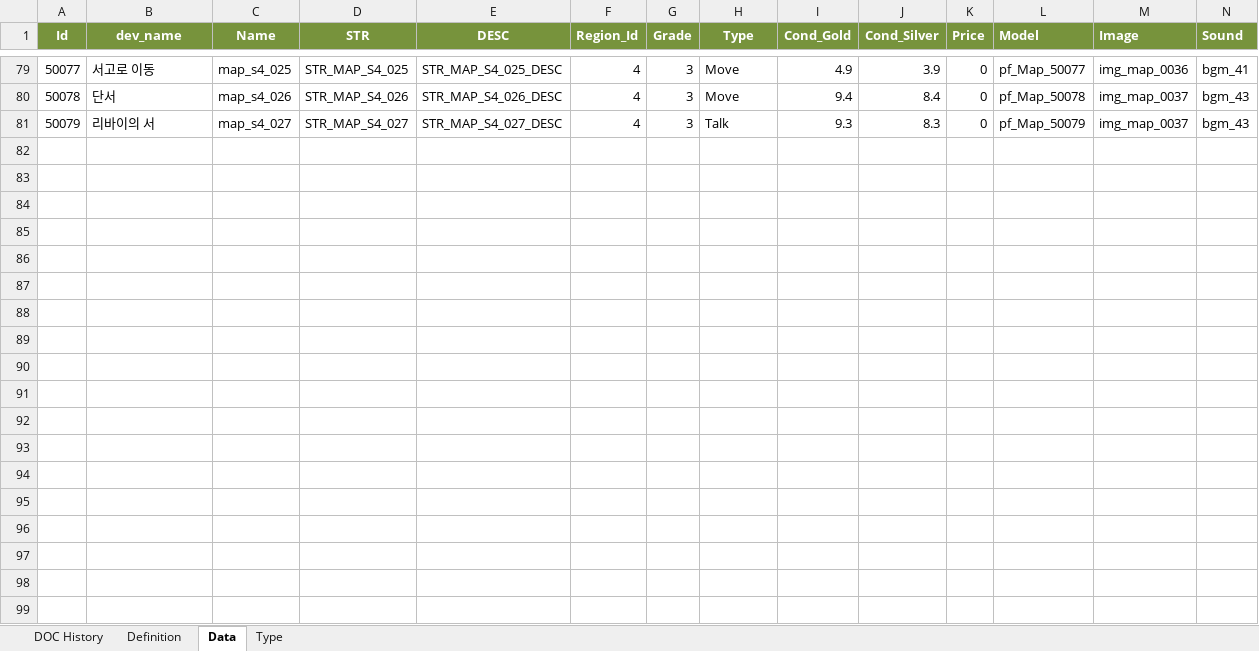
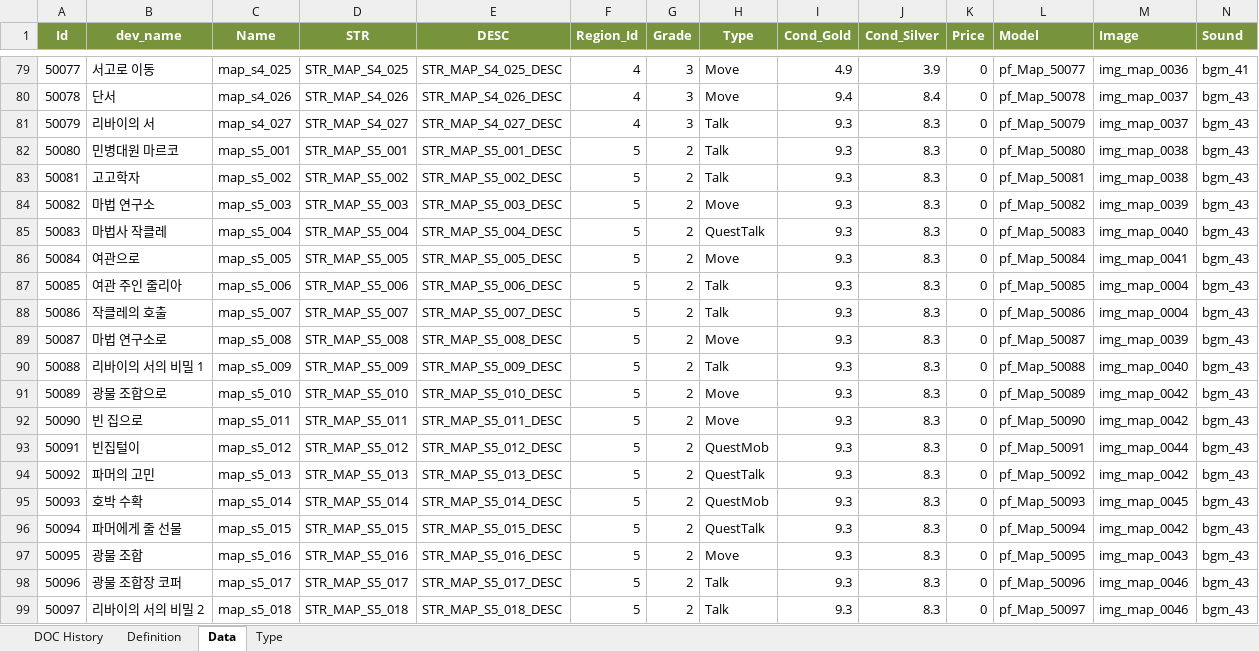
Before and after one commit to kazoh/eaf, an Excel workbook: 30_table/01_테스트버전/Table_Data_Map.xlsx, sheet Data, drawn as a sheet; only a part is shown, gaps mark what is left out; values as stored, in another font and other column widths than the file's, no borders; rows hold the shown columns only; the diff covers the shown part only; the diff names each change by its address in the sheet, - before the commit and + after, or states it on an @@ line.

```diff
--- a/30_table/01_테스트버전/Table_Data_Map.xlsx (sheet Data)
+++ b/30_table/01_테스트버전/Table_Data_Map.xlsx (sheet Data)
+row 82: 50080 | 민병대원 마르코 | map_s5_001 | STR_MAP_S5_001 | STR_MAP_S5_001_DESC | 5 | 2 | Talk | 9.3 | 8.3 | 0 | pf_Map_50080 | img_map_0038 | bgm_43
+row 83: 50081 | 고고학자 | map_s5_002 | STR_MAP_S5_002 | STR_MAP_S5_002_DESC | 5 | 2 | Talk | 9.3 | 8.3 | 0 | pf_Map_50081 | img_map_0038 | bgm_43
+row 84: 50082 | 마법 연구소 | map_s5_003 | STR_MAP_S5_003 | STR_MAP_S5_003_DESC | 5 | 2 | Move | 9.3 | 8.3 | 0 | pf_Map_50082 | img_map_0039 | bgm_43
+row 85: 50083 | 마법사 작클레 | map_s5_004 | STR_MAP_S5_004 | STR_MAP_S5_004_DESC | 5 | 2 | QuestTalk | 9.3 | 8.3 | 0 | pf_Map_50083 | img_map_0040 | bgm_43
+row 86: 50084 | 여관으로 | map_s5_005 | STR_MAP_S5_005 | STR_MAP_S5_005_DESC | 5 | 2 | Move | 9.3 | 8.3 | 0 | pf_Map_50084 | img_map_0041 | bgm_43
+row 87: 50085 | 여관 주인 줄리아 | map_s5_006 | STR_MAP_S5_006 | STR_MAP_S5_006_DESC | 5 | 2 | Talk | 9.3 | 8.3 | 0 | pf_Map_50085 | img_map_0004 | bgm_43
+row 88: 50086 | 작클레의 호출 | map_s5_007 | STR_MAP_S5_007 | STR_MAP_S5_007_DESC | 5 | 2 | Talk | 9.3 | 8.3 | 0 | pf_Map_50086 | img_map_0004 | bgm_43
+row 89: 50087 | 마법 연구소로 | map_s5_008 | STR_MAP_S5_008 | STR_MAP_S5_008_DESC | 5 | 2 | Move | 9.3 | 8.3 | 0 | pf_Map_50087 | img_map_0039 | bgm_43
+row 90: 50088 | 리바이의 서의 비밀 1 | map_s5_009 | STR_MAP_S5_009 | STR_MAP_S5_009_DESC | 5 | 2 | Talk | 9.3 | 8.3 | 0 | pf_Map_50088 | img_map_0040 | bgm_43
+row 91: 50089 | 광물 조합으로 | map_s5_010 | STR_MAP_S5_010 | STR_MAP_S5_010_DESC | 5 | 2 | Move | 9.3 | 8.3 | 0 | pf_Map_50089 | img_map_0042 | bgm_43
+row 92: 50090 | 빈 집으로 | map_s5_011 | STR_MAP_S5_011 | STR_MAP_S5_011_DESC | 5 | 2 | Move | 9.3 | 8.3 | 0 | pf_Map_50090 | img_map_0042 | bgm_43
+row 93: 50091 | 빈집털이 | map_s5_012 | STR_MAP_S5_012 | STR_MAP_S5_012_DESC | 5 | 2 | QuestMob | 9.3 | 8.3 | 0 | pf_Map_50091 | img_map_0044 | bgm_43
+row 94: 50092 | 파머의 고민 | map_s5_013 | STR_MAP_S5_013 | STR_MAP_S5_013_DESC | 5 | 2 | QuestTalk | 9.3 | 8.3 | 0 | pf_Map_50092 | img_map_0042 | bgm_43
+row 95: 50093 | 호박 수확 | map_s5_014 | STR_MAP_S5_014 | STR_MAP_S5_014_DESC | 5 | 2 | QuestMob | 9.3 | 8.3 | 0 | pf_Map_50093 | img_map_0045 | bgm_43
+row 96: 50094 | 파머에게 줄 선물 | map_s5_015 | STR_MAP_S5_015 | STR_MAP_S5_015_DESC | 5 | 2 | QuestTalk | 9.3 | 8.3 | 0 | pf_Map_50094 | img_map_0042 | bgm_43
+row 97: 50095 | 광물 조합 | map_s5_016 | STR_MAP_S5_016 | STR_MAP_S5_016_DESC | 5 | 2 | Move | 9.3 | 8.3 | 0 | pf_Map_50095 | img_map_0043 | bgm_43
+row 98: 50096 | 광물 조합장 코퍼 | map_s5_017 | STR_MAP_S5_017 | STR_MAP_S5_017_DESC | 5 | 2 | Talk | 9.3 | 8.3 | 0 | pf_Map_50096 | img_map_0046 | bgm_43
+row 99: 50097 | 리바이의 서의 비밀 2 | map_s5_018 | STR_MAP_S5_018 | STR_MAP_S5_018_DESC | 5 | 2 | Talk | 9.3 | 8.3 | 0 | pf_Map_50097 | img_map_0046 | bgm_43
```
Also changed, not shown: 40 added rows elsewhere in this sheet, 30_table/01_테스트버전/Table_STR_String.xlsx, 7 other files.
